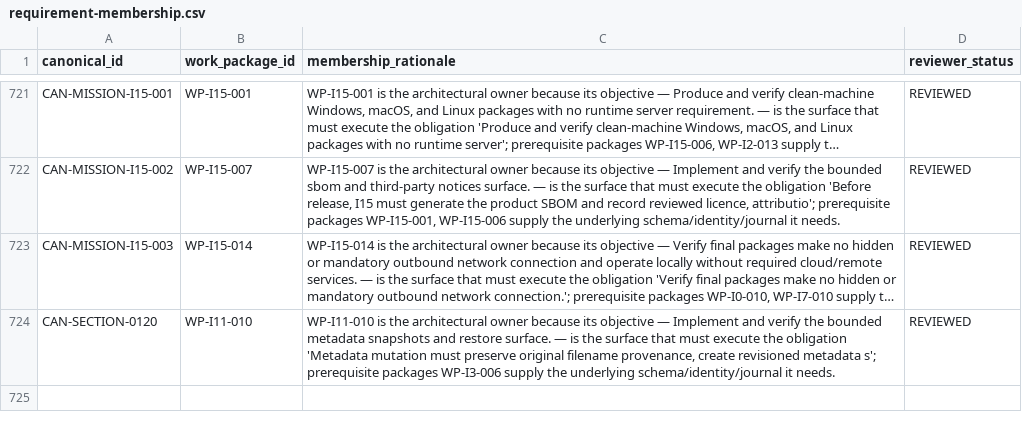
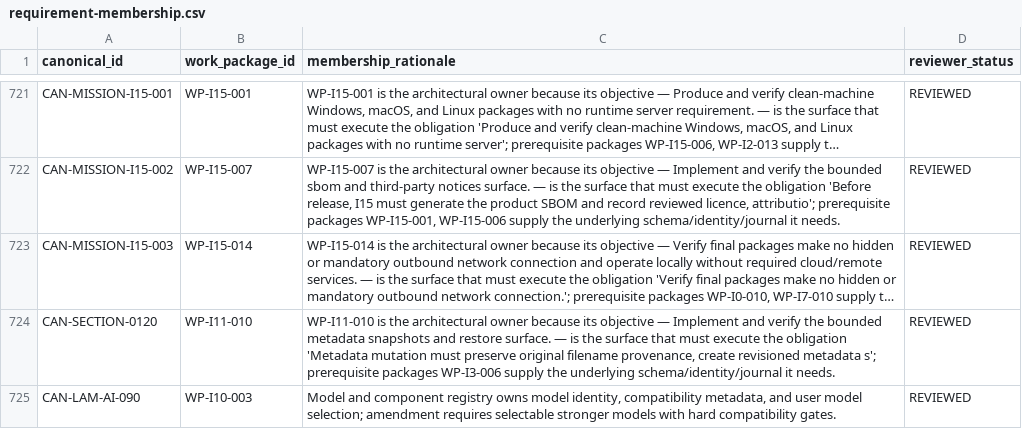
Before and after one commit to mhyahya854/Lamha, a CSV file: graphify/12-semantic-implementation-plan/04-work-packages/requirement-membership.csv, drawn as a sheet; only a part is shown, gaps mark what is left out; long unchanged cells end in …; the diff names each change by its address in the sheet, - before the commit and + after, or states it on an @@ line.

```diff
--- a/graphify/12-semantic-implementation-plan/04-work-packages/requirement-membership.csv
+++ b/graphify/12-semantic-implementation-plan/04-work-packages/requirement-membership.csv
+row 725: CAN-LAM-AI-090 | WP-I10-003 | Model and component registry owns model identity, compatibility metadata, and user model selection; amendment requires selectable stronger models with hard compatibility gates. | REVIEWED
```
Also changed, not shown: graphify/12-semantic-implementation-plan/03-phases/reviewed-requirement-mapping.csv, graphify/semantic-plan-source/components/components.csv, 31 other files.
